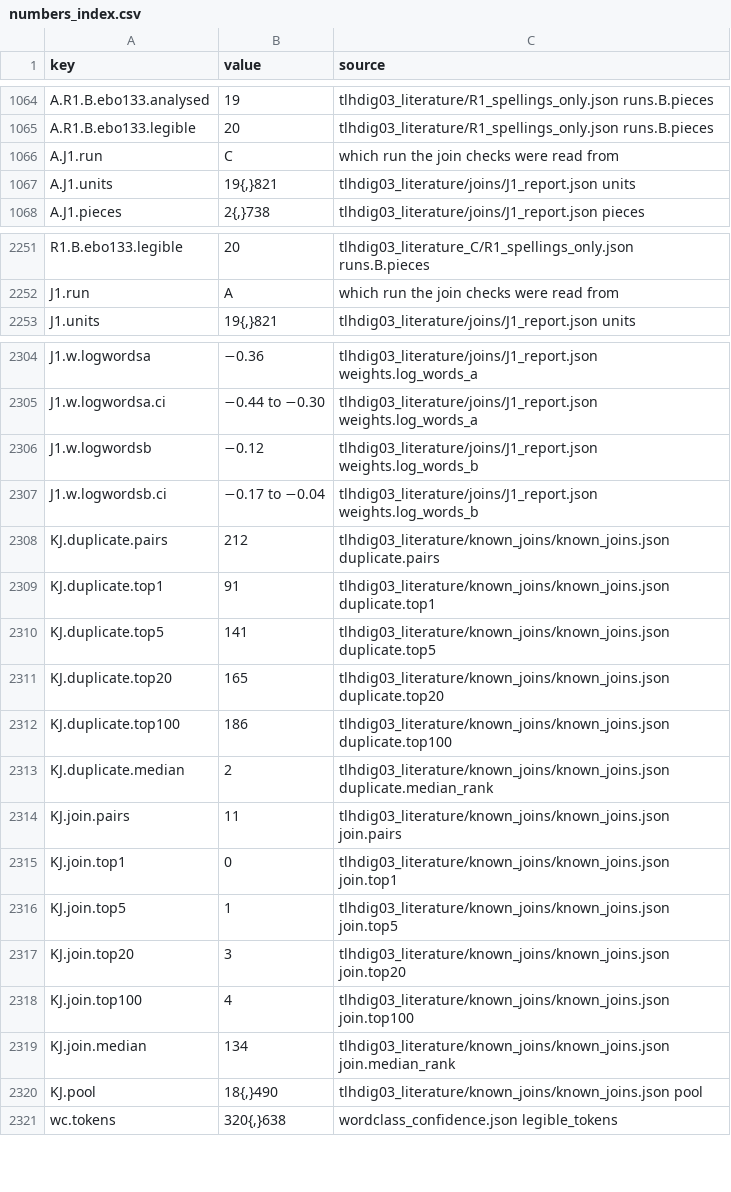
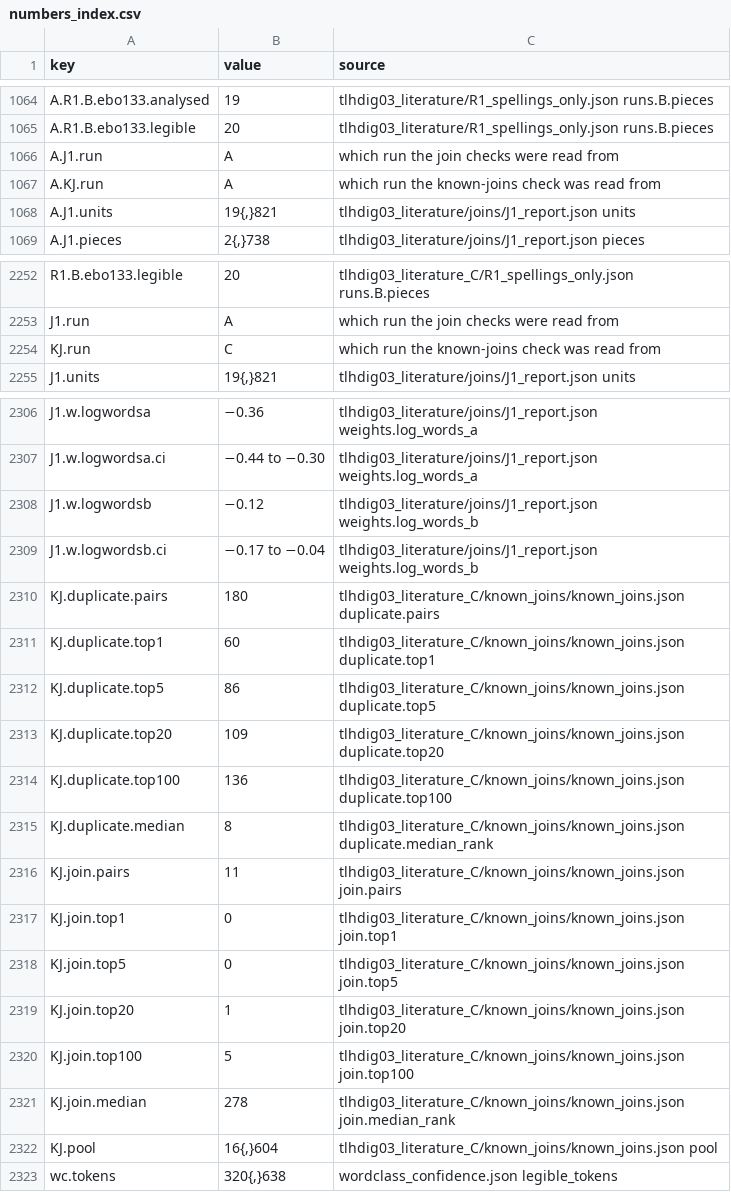
Before and after one commit to shaigordin/measuring-scribal-literacy, a CSV file: paper/generated/numbers_index.csv, drawn as a sheet; only a part is shown, gaps mark what is left out.

```diff
--- a/paper/generated/numbers_index.csv
+++ b/paper/generated/numbers_index.csv
@@ -1065,3 +1065,4 @@ A.R1.B.ebo133.analysed,19,tlhdig03_literature/R1_spellings_only.json runs.B.piec
 A.R1.B.ebo133.legible,20,tlhdig03_literature/R1_spellings_only.json runs.B.pieces
-A.J1.run,C,which run the join checks were read from
+A.J1.run,A,which run the join checks were read from
+A.KJ.run,A,which run the known-joins check was read from
 A.J1.units,"19{,}821",tlhdig03_literature/joins/J1_report.json units
@@ -2252,2 +2253,3 @@ R1.B.ebo133.legible,20,tlhdig03_literature_C/R1_spellings_only.json runs.B.piece
 J1.run,A,which run the join checks were read from
+KJ.run,C,which run the known-joins check was read from
 J1.units,"19{,}821",tlhdig03_literature/joins/J1_report.json units
@@ -2307,15 +2309,15 @@ J1.w.logwordsb,−0.12,tlhdig03_literature/joins/J1_report.json weights.log_word
 J1.w.logwordsb.ci,−0.17 to −0.04,tlhdig03_literature/joins/J1_report.json weights.log_words_b
-KJ.duplicate.pairs,212,tlhdig03_literature/known_joins/known_joins.json duplicate.pairs
-KJ.duplicate.top1,91,tlhdig03_literature/known_joins/known_joins.json duplicate.top1
-KJ.duplicate.top5,141,tlhdig03_literature/known_joins/known_joins.json duplicate.top5
-KJ.duplicate.top20,165,tlhdig03_literature/known_joins/known_joins.json duplicate.top20
-KJ.duplicate.top100,186,tlhdig03_literature/known_joins/known_joins.json duplicate.top100
-KJ.duplicate.median,2,tlhdig03_literature/known_joins/known_joins.json duplicate.median_rank
-KJ.join.pairs,11,tlhdig03_literature/known_joins/known_joins.json join.pairs
-KJ.join.top1,0,tlhdig03_literature/known_joins/known_joins.json join.top1
-KJ.join.top5,1,tlhdig03_literature/known_joins/known_joins.json join.top5
-KJ.join.top20,3,tlhdig03_literature/known_joins/known_joins.json join.top20
-KJ.join.top100,4,tlhdig03_literature/known_joins/known_joins.json join.top100
-KJ.join.median,134,tlhdig03_literature/known_joins/known_joins.json join.median_rank
-KJ.pool,"18{,}490",tlhdig03_literature/known_joins/known_joins.json pool
+KJ.duplicate.pairs,180,tlhdig03_literature_C/known_joins/known_joins.json duplicate.pairs
+KJ.duplicate.top1,60,tlhdig03_literature_C/known_joins/known_joins.json duplicate.top1
+KJ.duplicate.top5,86,tlhdig03_literature_C/known_joins/known_joins.json duplicate.top5
+KJ.duplicate.top20,109,tlhdig03_literature_C/known_joins/known_joins.json duplicate.top20
+KJ.duplicate.top100,136,tlhdig03_literature_C/known_joins/known_joins.json duplicate.top100
+KJ.duplicate.median,8,tlhdig03_literature_C/known_joins/known_joins.json duplicate.median_rank
+KJ.join.pairs,11,tlhdig03_literature_C/known_joins/known_joins.json join.pairs
+KJ.join.top1,0,tlhdig03_literature_C/known_joins/known_joins.json join.top1
+KJ.join.top5,0,tlhdig03_literature_C/known_joins/known_joins.json join.top5
+KJ.join.top20,1,tlhdig03_literature_C/known_joins/known_joins.json join.top20
+KJ.join.top100,5,tlhdig03_literature_C/known_joins/known_joins.json join.top100
+KJ.join.median,278,tlhdig03_literature_C/known_joins/known_joins.json join.median_rank
+KJ.pool,"16{,}604",tlhdig03_literature_C/known_joins/known_joins.json pool
 wc.tokens,"320{,}638",wordclass_confidence.json legible_tokens
```
Also changed, not shown: 5 other files.
